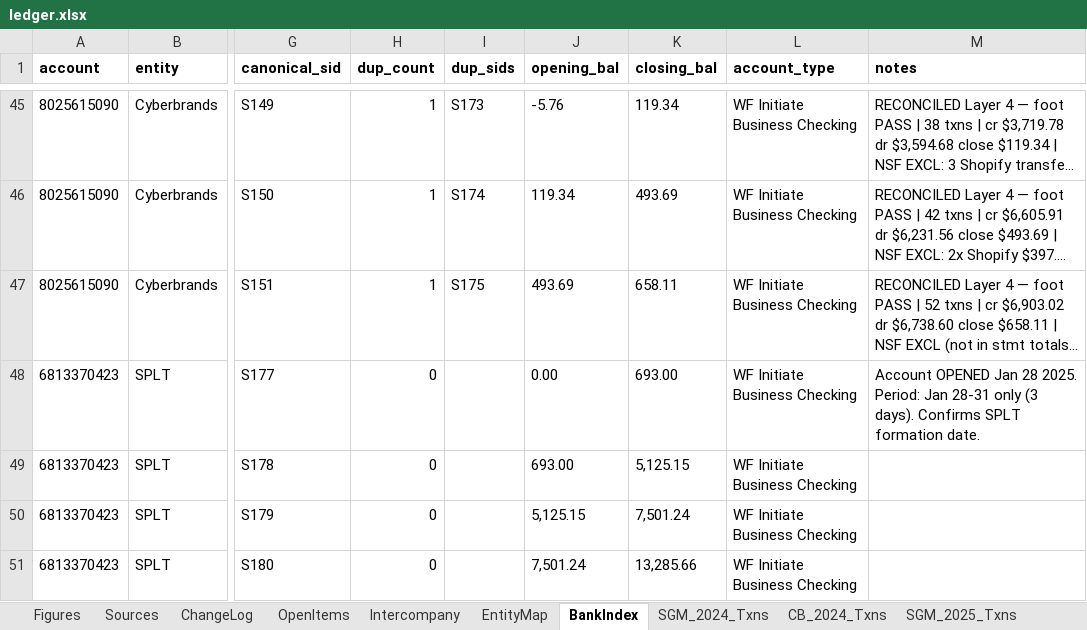
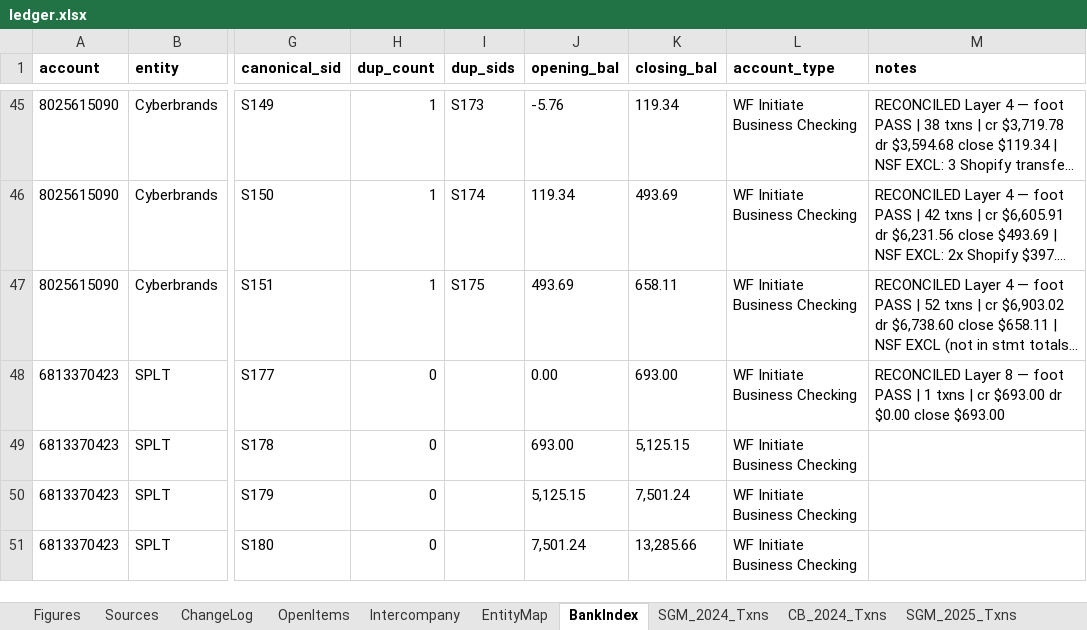
Before and after one commit to ArizeNwosu/StoneSupplyCo, an Excel workbook: Downloads/Splitflask-Financials/ledger.xlsx, sheet BankIndex, drawn as a sheet; only a part is shown, gaps mark what is left out; long unchanged cells end in …; values as stored, in another font and other column widths than the file's, no borders; the diff names each change by its address in the sheet, - before the commit and + after, or states it on an @@ line.

Commit message:
Layer 8: SPLT 2025 Jan (S177) — 1 txns, cr $693.00, dr $0.00, close $693.00 PASS

```diff
--- a/Downloads/Splitflask-Financials/ledger.xlsx (sheet BankIndex)
+++ b/Downloads/Splitflask-Financials/ledger.xlsx (sheet BankIndex)
-M48 (notes): Account OPENED Jan 28 2025. Period: Jan 28-31 only (3 days). Confirms SPLT formation date.
+M48 (notes): RECONCILED Layer 8 — foot PASS | 1 txns | cr $693.00 dr $0.00 close $693.00
```
Also changed, not shown: sheet Intercompany, other sheet tabs.
